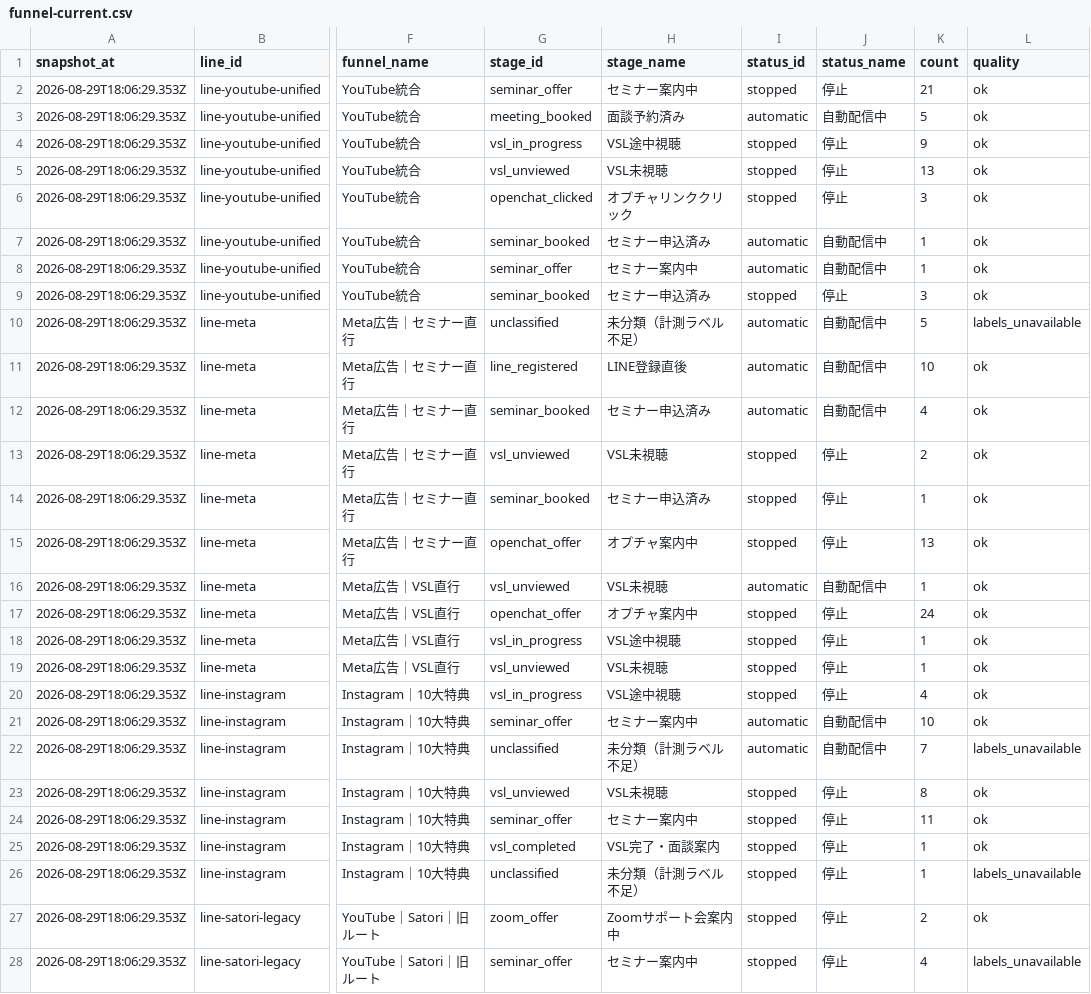
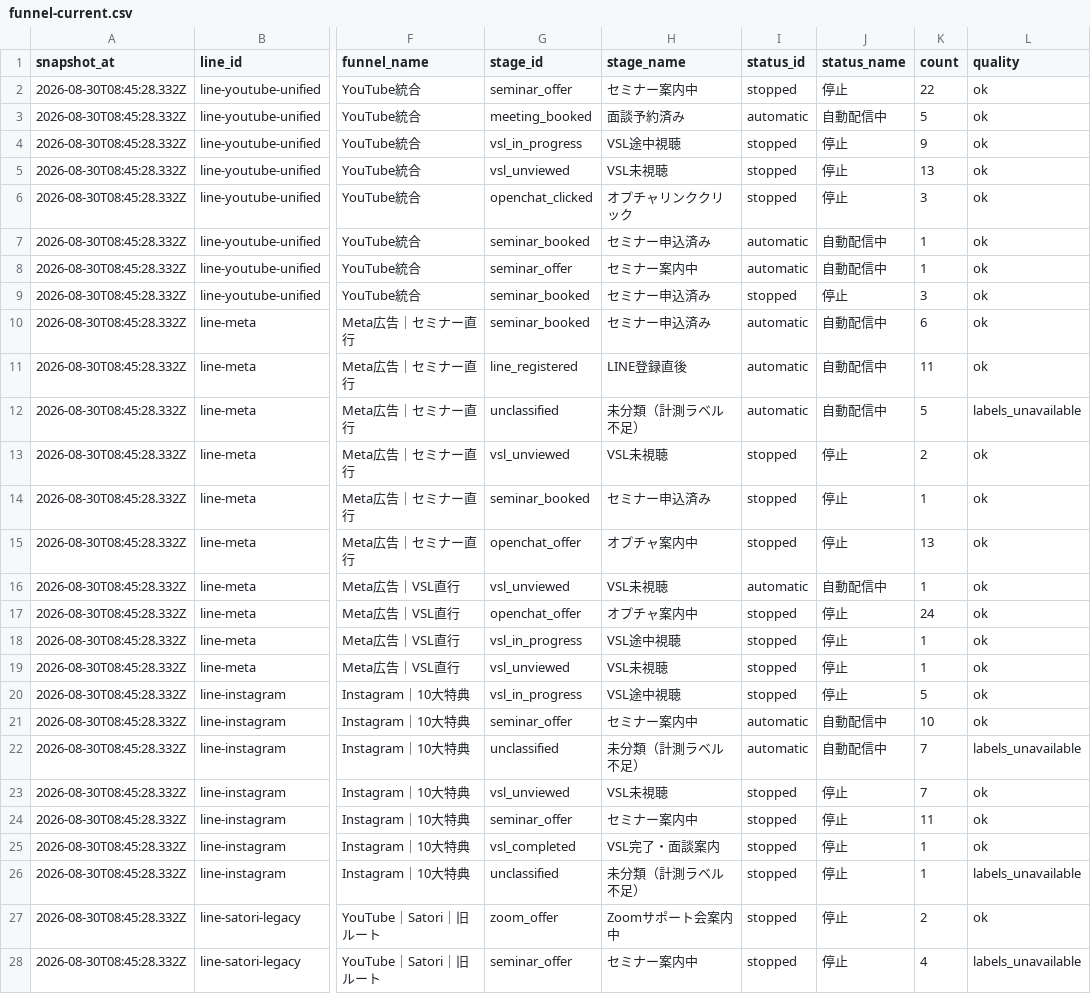
Before and after one commit to puuku0510/suya-youtube-line-dashboard, a CSV file: funnel-current.csv, drawn as a sheet; only a part is shown, gaps mark what is left out; the diff covers the shown part only; the diff names each change by its address in the sheet, - before the commit and + after, or states it on an @@ line.

```diff
--- a/funnel-current.csv
+++ b/funnel-current.csv
-A2:A28 (snapshot_at): 2026-08-29T18:06:29.353Z
+A2:A28 (snapshot_at): 2026-08-30T08:45:28.332Z
-K2 (count): 21
+K2 (count): 22
-G10 (stage_id): unclassified
+G10 (stage_id): seminar_booked
-H10 (stage_name): 未分類（計測ラベル不足）
+H10 (stage_name): セミナー申込済み
-K10 (count): 5
+K10 (count): 6
-L10 (quality): labels_unavailable
+L10 (quality): ok
-K11 (count): 10
+K11 (count): 11
-G12 (stage_id): seminar_booked
+G12 (stage_id): unclassified
-H12 (stage_name): セミナー申込済み
+H12 (stage_name): 未分類（計測ラベル不足）
-K12 (count): 4
+K12 (count): 5
-L12 (quality): ok
+L12 (quality): labels_unavailable
-K20 (count): 4
+K20 (count): 5
-K23 (count): 8
+K23 (count): 7
```
Also changed, not shown: 2 added rows, 1 removed row and 21 edited cells elsewhere in this file, funnel-cohort.csv, funnel-sync-health.csv, 1 other file.
